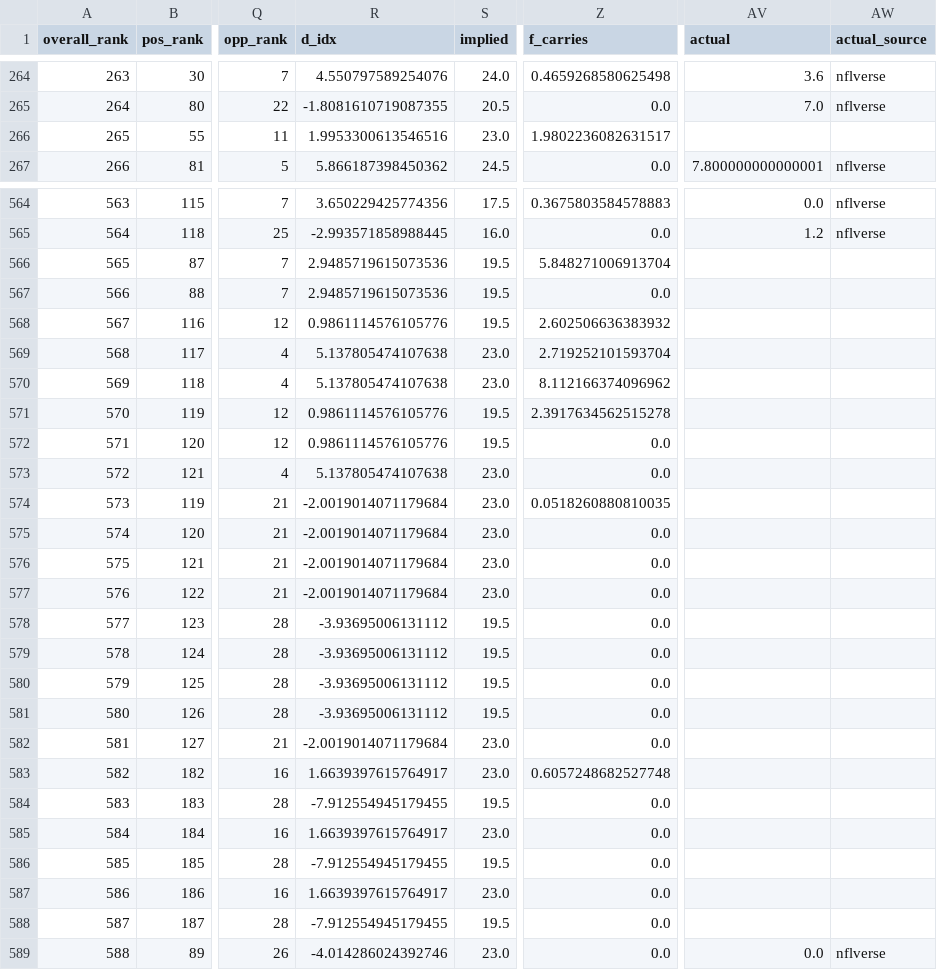
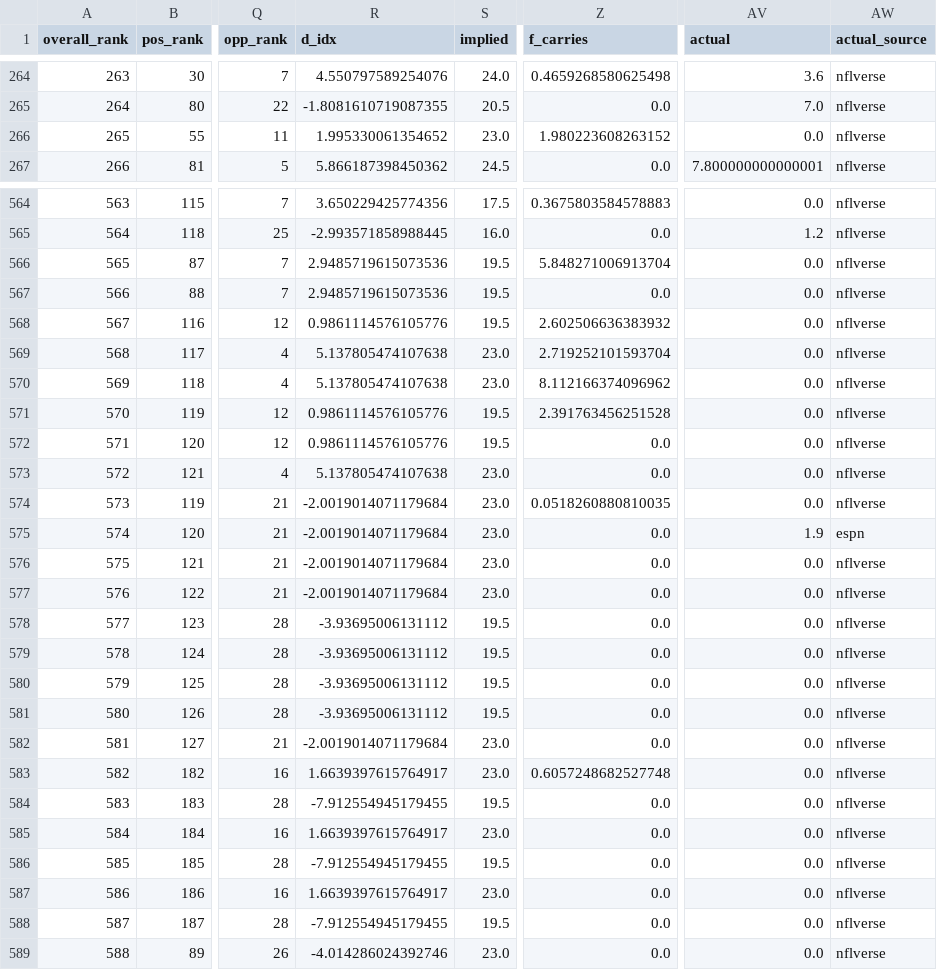
Before and after one commit to elanmuniz/NFL-predictor-site, a CSV file: data/2026_week03_fantasy.csv, drawn as a sheet; only a part is shown, gaps mark what is left out; the diff covers the shown part only; the diff names each change by its address in the sheet, - before the commit and + after, or states it on an @@ line.

Commit message:
2026 Week 4 update

```diff
--- a/data/2026_week03_fantasy.csv
+++ b/data/2026_week03_fantasy.csv
-R266 (d_idx): 1.9953300613546516
+R266 (d_idx): 1.995330061354652
-Z266 (f_carries): 1.9802236082631517
+Z266 (f_carries): 1.980223608263152
-AV266 (actual): (empty)
+AV266 (actual): 0.0
-AW266 (actual_source): (empty)
+AW266 (actual_source): nflverse
-AV566:AV574 (actual): (empty)
+AV566:AV574 (actual): 0.0
-AW566:AW574 (actual_source): (empty)
+AW566:AW574 (actual_source): nflverse
-Z571 (f_carries): 2.3917634562515278
+Z571 (f_carries): 2.391763456251528
-AV575 (actual): (empty)
+AV575 (actual): 1.9
-AW575 (actual_source): (empty)
+AW575 (actual_source): espn
-AV576:AV588 (actual): (empty)
+AV576:AV588 (actual): 0.0
-AW576:AW588 (actual_source): (empty)
+AW576:AW588 (actual_source): nflverse
```
Also changed, not shown: 66 edited cells elsewhere in this file, 8 other files.
